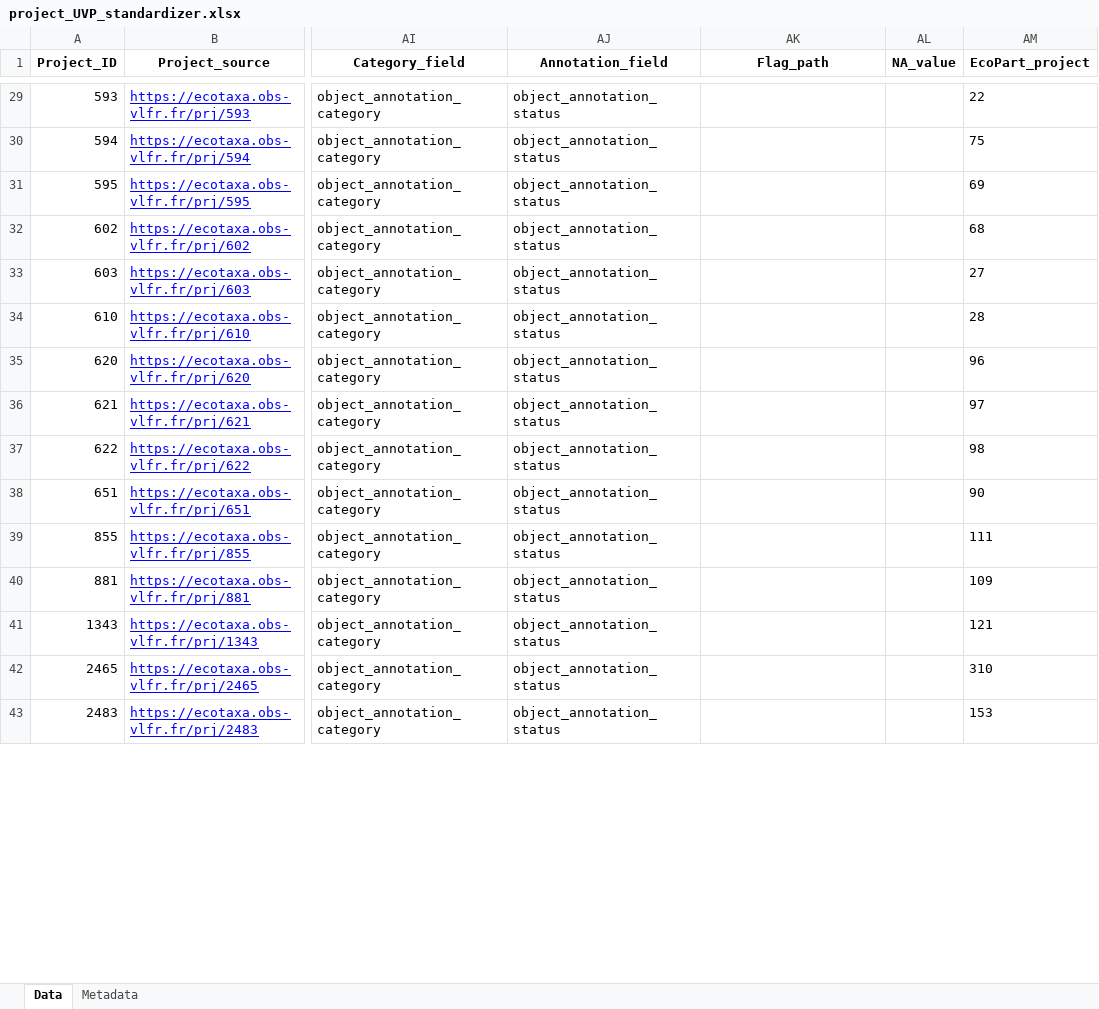
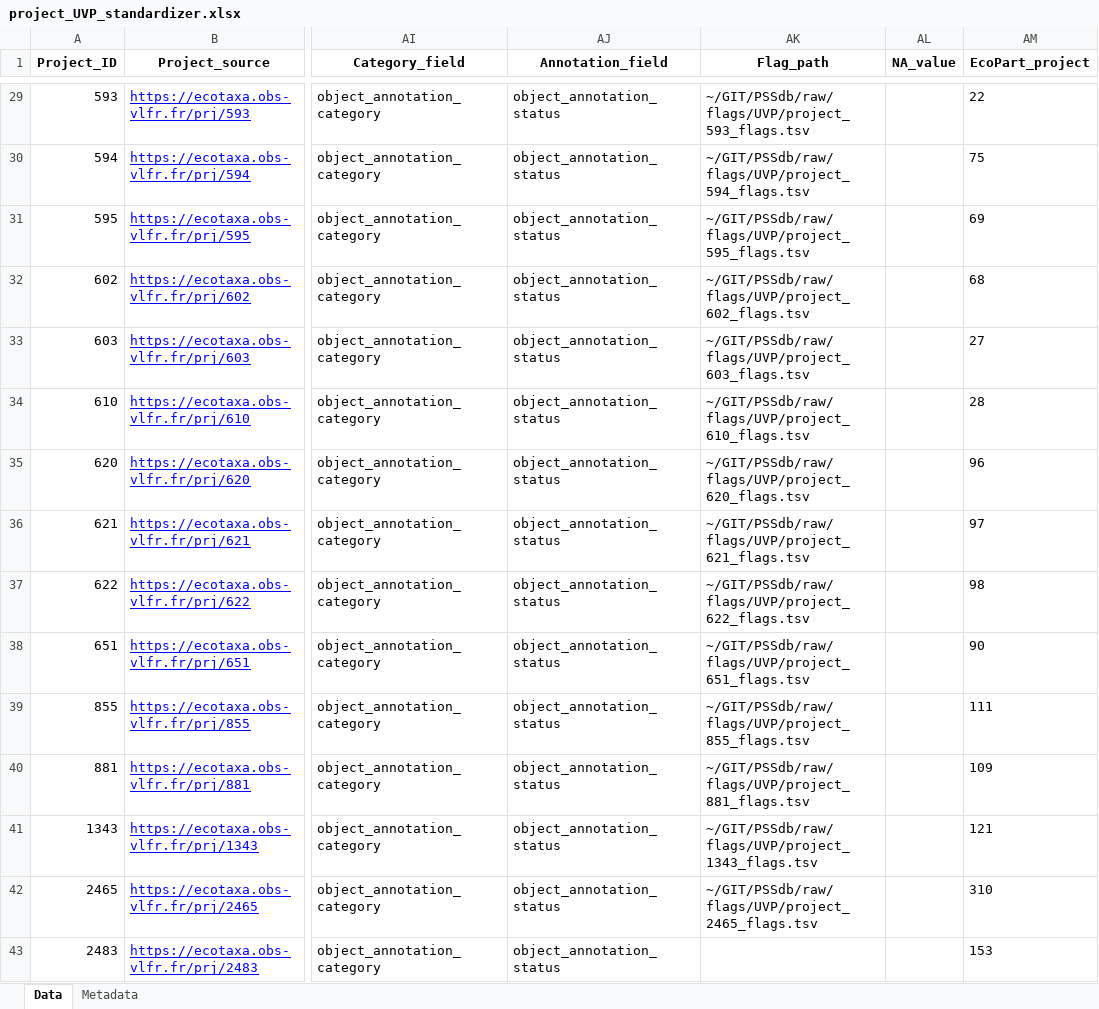
Before and after one commit to jessluo/PSSdb, an Excel workbook: raw/project_UVP_standardizer.xlsx, sheet Data, drawn as a sheet; only a part is shown, gaps mark what is left out; values as stored, in another font and other column widths than the file's, no borders; the diff covers the shown part only; the diff names each change by its address in the sheet, - before the commit and + after, or states it on an @@ line.

```diff
--- a/raw/project_UVP_standardizer.xlsx (sheet Data)
+++ b/raw/project_UVP_standardizer.xlsx (sheet Data)
-AK29 (Flag_path): (empty)
+AK29 (Flag_path): ~/GIT/PSSdb/raw/flags/UVP/project_593_flags.tsv
-AK30 (Flag_path): (empty)
+AK30 (Flag_path): ~/GIT/PSSdb/raw/flags/UVP/project_594_flags.tsv
-AK31 (Flag_path): (empty)
+AK31 (Flag_path): ~/GIT/PSSdb/raw/flags/UVP/project_595_flags.tsv
-AK32 (Flag_path): (empty)
+AK32 (Flag_path): ~/GIT/PSSdb/raw/flags/UVP/project_602_flags.tsv
-AK33 (Flag_path): (empty)
+AK33 (Flag_path): ~/GIT/PSSdb/raw/flags/UVP/project_603_flags.tsv
-AK34 (Flag_path): (empty)
+AK34 (Flag_path): ~/GIT/PSSdb/raw/flags/UVP/project_610_flags.tsv
-AK35 (Flag_path): (empty)
+AK35 (Flag_path): ~/GIT/PSSdb/raw/flags/UVP/project_620_flags.tsv
-AK36 (Flag_path): (empty)
+AK36 (Flag_path): ~/GIT/PSSdb/raw/flags/UVP/project_621_flags.tsv
-AK37 (Flag_path): (empty)
+AK37 (Flag_path): ~/GIT/PSSdb/raw/flags/UVP/project_622_flags.tsv
-AK38 (Flag_path): (empty)
+AK38 (Flag_path): ~/GIT/PSSdb/raw/flags/UVP/project_651_flags.tsv
-AK39 (Flag_path): (empty)
+AK39 (Flag_path): ~/GIT/PSSdb/raw/flags/UVP/project_855_flags.tsv
-AK40 (Flag_path): (empty)
+AK40 (Flag_path): ~/GIT/PSSdb/raw/flags/UVP/project_881_flags.tsv
-AK41 (Flag_path): (empty)
+AK41 (Flag_path): ~/GIT/PSSdb/raw/flags/UVP/project_1343_flags.tsv
-AK42 (Flag_path): (empty)
+AK42 (Flag_path): ~/GIT/PSSdb/raw/flags/UVP/project_2465_flags.tsv
```
Also changed, not shown: 45 edited cells elsewhere in this sheet.
